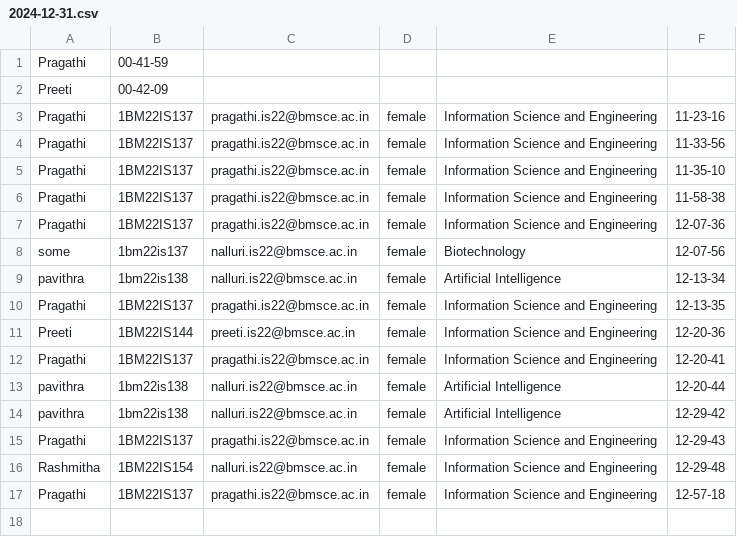
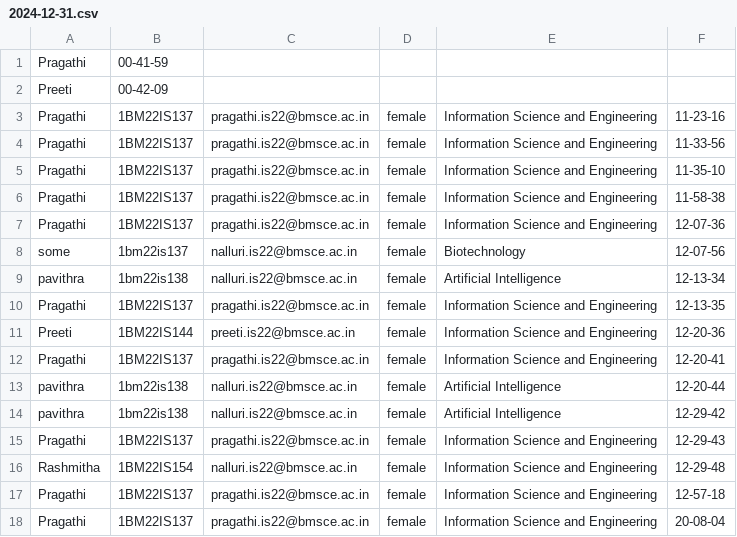
Before and after one commit to codingwithp/APP-project, a CSV file: 2024-12-31.csv, drawn as a sheet; the diff names each change by its address in the sheet, - before the commit and + after, or states it on an @@ line.

```diff
--- a/2024-12-31.csv
+++ b/2024-12-31.csv
+row 18: Pragathi | 1BM22IS137 | pragathi.is22@bmsce.ac.in | female | Information Science and Engineering | 20-08-04
```
Also changed, not shown: 13 other files.
